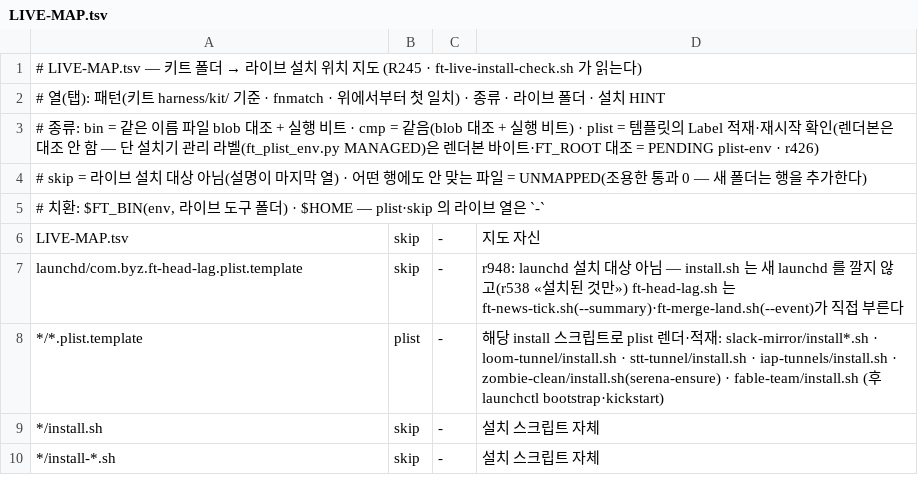
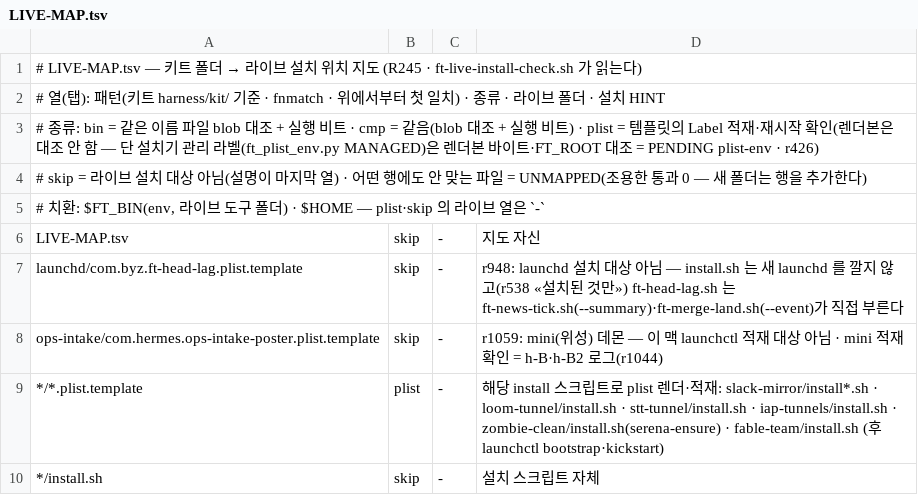
Before and after one commit to yoonhwan/ai-feature-pack, a TSV file: feature-pack/fable-team/harness/kit/LIVE-MAP.tsv, drawn as a sheet; only a part is shown; the shorter side is filled out with more unchanged rows.

Commit message:
[fix] r1059 LIVE-MAP: mini 전용 게시기 템플릿 skip 1행 (*/*.plist.template 보다 위) + 시험 1칸 (Issue #4038)

```diff
--- a/feature-pack/fable-team/harness/kit/LIVE-MAP.tsv
+++ b/feature-pack/fable-team/harness/kit/LIVE-MAP.tsv
@@ -7,2 +7,3 @@ LIVE-MAP.tsv	skip	-	지도 자신
 launchd/com.byz.ft-head-lag.plist.template	skip	-	r948: launchd 설치 대상 아님 — install.sh 는 새 launchd 를 깔지 않고(r538 «설치된 것만») ft-head-lag.sh 는 ft-news-tick.sh(--summary)·ft-merge-land.sh(--event)가 직접 부른다
+ops-intake/com.hermes.ops-intake-poster.plist.template	skip	-	r1059: mini(위성) 데몬 — 이 맥 launchctl 적재 대상 아님 · mini 적재 확인 = h-B·h-B2 로그(r1044)
 */*.plist.template	plist	-	해당 install 스크립트로 plist 렌더·적재: slack-mirror/install*.sh · loom-tunnel/install.sh · stt-tunnel/install.sh · iap-tunnels/install.sh · zombie-clean/install.sh(serena-ensure) · fable-team/install.sh (후 launchctl bootstrap·kickstart)
```
Also changed, not shown: 1 other file.
